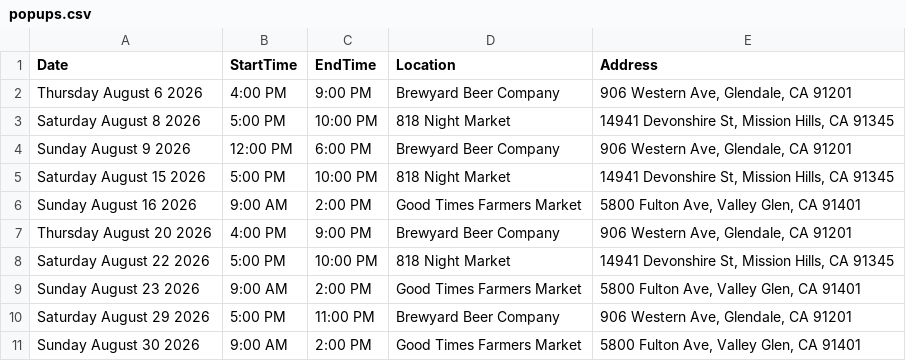
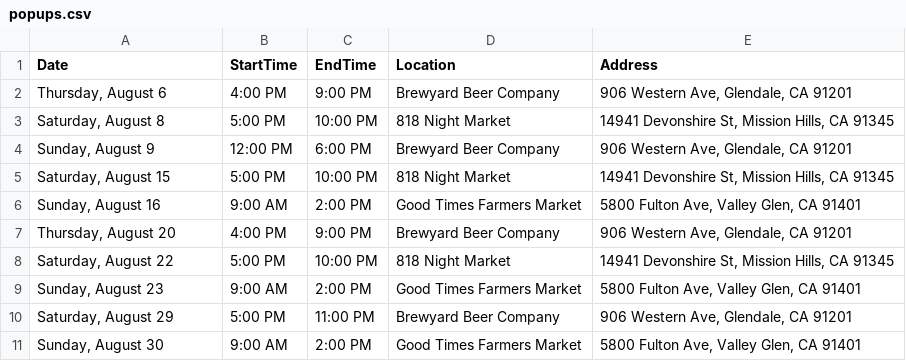
Before and after one commit to LukinFine/nonnapops-site, a CSV file: references/popups.csv, drawn as a sheet.

Commit message:
event format update
removed year from event date

```diff
--- a/references/popups.csv
+++ b/references/popups.csv
@@ -1,11 +1,11 @@
 Date,StartTime,EndTime,Location,Address
-Thursday August 6 2026,4:00 PM,9:00 PM,Brewyard Beer Company,"906 Western Ave, Glendale, CA 91201"
-Saturday August 8 2026,5:00 PM,10:00 PM,818 Night Market,"14941 Devonshire St, Mission Hills, CA 91345"
-Sunday August 9 2026,12:00 PM,6:00 PM,Brewyard Beer Company,"906 Western Ave, Glendale, CA 91201"
-Saturday August 15 2026,5:00 PM,10:00 PM,818 Night Market,"14941 Devonshire St, Mission Hills, CA 91345"
-Sunday August 16 2026,9:00 AM,2:00 PM,Good Times Farmers Market,"5800 Fulton Ave, Valley Glen, CA 91401"
-Thursday August 20 2026,4:00 PM,9:00 PM,Brewyard Beer Company,"906 Western Ave, Glendale, CA 91201"
-Saturday August 22 2026,5:00 PM,10:00 PM,818 Night Market,"14941 Devonshire St, Mission Hills, CA 91345"
-Sunday August 23 2026,9:00 AM,2:00 PM,Good Times Farmers Market,"5800 Fulton Ave, Valley Glen, CA 91401"
-Saturday August 29 2026,5:00 PM,11:00 PM,Brewyard Beer Company,"906 Western Ave, Glendale, CA 91201"
-Sunday August 30 2026,9:00 AM,2:00 PM,Good Times Farmers Market,"5800 Fulton Ave, Valley Glen, CA 91401"
+"Thursday, August 6 ",4:00 PM,9:00 PM,Brewyard Beer Company,"906 Western Ave, Glendale, CA 91201"
+"Saturday, August 8 ",5:00 PM,10:00 PM,818 Night Market,"14941 Devonshire St, Mission Hills, CA 91345"
+"Sunday, August 9 ",12:00 PM,6:00 PM,Brewyard Beer Company,"906 Western Ave, Glendale, CA 91201"
+"Saturday, August 15 ",5:00 PM,10:00 PM,818 Night Market,"14941 Devonshire St, Mission Hills, CA 91345"
+"Sunday, August 16 ",9:00 AM,2:00 PM,Good Times Farmers Market,"5800 Fulton Ave, Valley Glen, CA 91401"
+"Thursday, August 20 ",4:00 PM,9:00 PM,Brewyard Beer Company,"906 Western Ave, Glendale, CA 91201"
+"Saturday, August 22 ",5:00 PM,10:00 PM,818 Night Market,"14941 Devonshire St, Mission Hills, CA 91345"
+"Sunday, August 23 ",9:00 AM,2:00 PM,Good Times Farmers Market,"5800 Fulton Ave, Valley Glen, CA 91401"
+"Saturday, August 29 ",5:00 PM,11:00 PM,Brewyard Beer Company,"906 Western Ave, Glendale, CA 91201"
+"Sunday, August 30 ",9:00 AM,2:00 PM,Good Times Farmers Market,"5800 Fulton Ave, Valley Glen, CA 91401"
```
